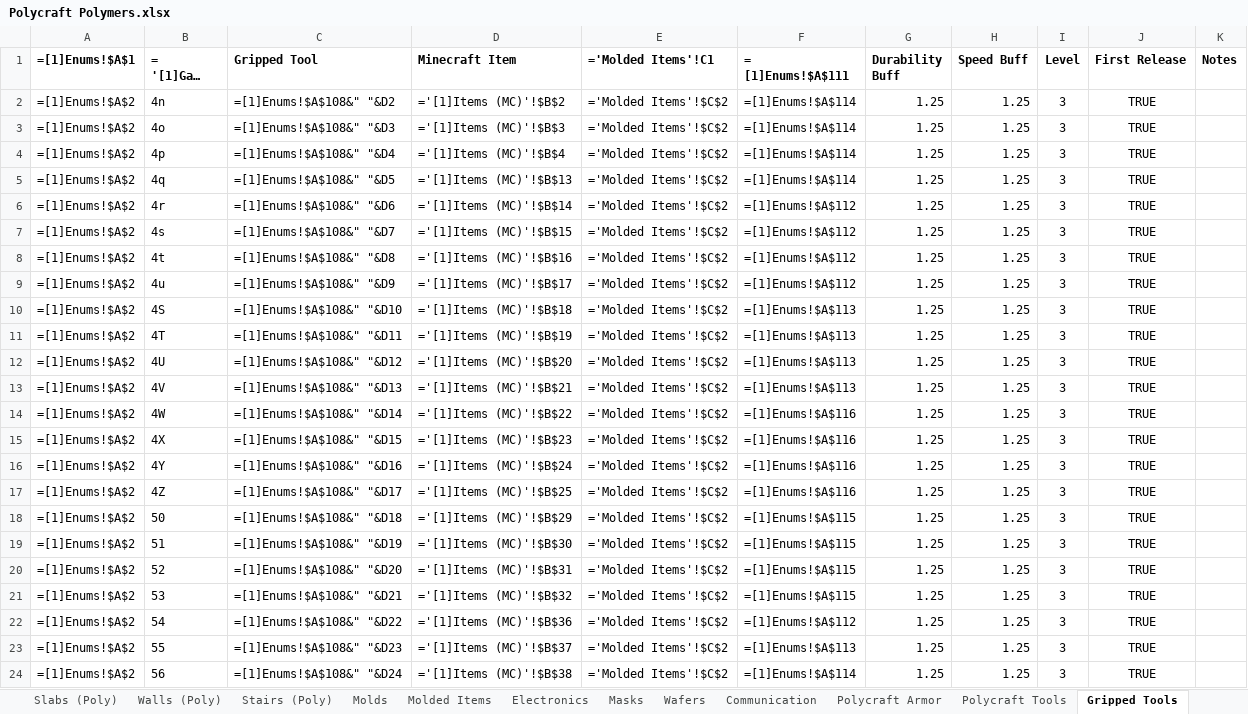
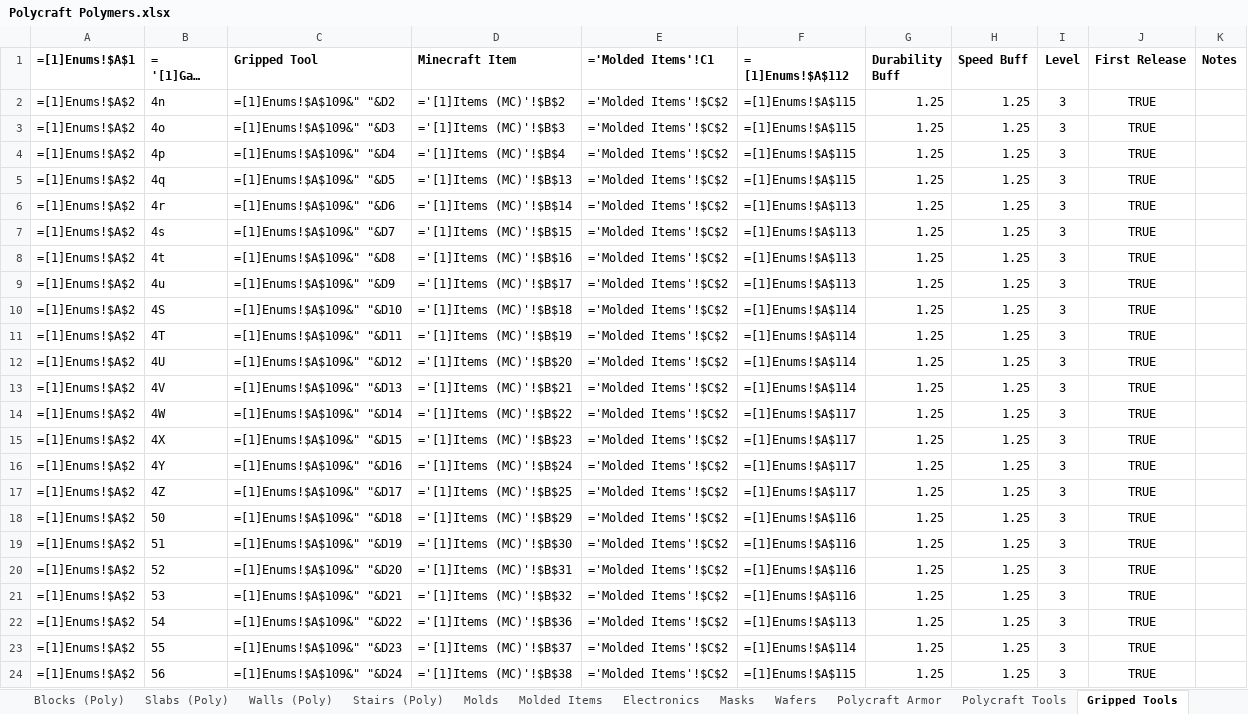
Before and after one commit to PolycraftWorld/polycraft-world, an Excel workbook: config/Polycraft Polymers.xlsx, sheet Gripped Tools, drawn as a sheet; only a part is shown; long unchanged cells end in …; values as stored, in another font and other column widths than the file's, no borders; formulas are shown in place of their values; the diff covers the shown part only; the diff names each change by its address in the sheet, - before the commit and + after, or states it on an @@ line.

```diff
--- a/config/Polycraft Polymers.xlsx (sheet Gripped Tools)
+++ b/config/Polycraft Polymers.xlsx (sheet Gripped Tools)
-sheet tab: Communication
-F1: = [1]Enums!$A$111
+F1: = [1]Enums!$A$112
-C2 (Gripped Tool): =[1]Enums!$A$108&" "&D2
+C2 (Gripped Tool): =[1]Enums!$A$109&" "&D2
-F2:F5 (= [1]Enums!$A$112): =[1]Enums!$A$114
+F2:F5 (= [1]Enums!$A$112): =[1]Enums!$A$115
-C3 (Gripped Tool): =[1]Enums!$A$108&" "&D3
+C3 (Gripped Tool): =[1]Enums!$A$109&" "&D3
-C4 (Gripped Tool): =[1]Enums!$A$108&" "&D4
+C4 (Gripped Tool): =[1]Enums!$A$109&" "&D4
-C5 (Gripped Tool): =[1]Enums!$A$108&" "&D5
+C5 (Gripped Tool): =[1]Enums!$A$109&" "&D5
-C6 (Gripped Tool): =[1]Enums!$A$108&" "&D6
+C6 (Gripped Tool): =[1]Enums!$A$109&" "&D6
-F6:F9 (= [1]Enums!$A$112): =[1]Enums!$A$112
+F6:F9 (= [1]Enums!$A$112): =[1]Enums!$A$113
-C7 (Gripped Tool): =[1]Enums!$A$108&" "&D7
+C7 (Gripped Tool): =[1]Enums!$A$109&" "&D7
-C8 (Gripped Tool): =[1]Enums!$A$108&" "&D8
+C8 (Gripped Tool): =[1]Enums!$A$109&" "&D8
-C9 (Gripped Tool): =[1]Enums!$A$108&" "&D9
+C9 (Gripped Tool): =[1]Enums!$A$109&" "&D9
-C10 (Gripped Tool): =[1]Enums!$A$108&" "&D10
+C10 (Gripped Tool): =[1]Enums!$A$109&" "&D10
-F10:F13 (= [1]Enums!$A$112): =[1]Enums!$A$113
+F10:F13 (= [1]Enums!$A$112): =[1]Enums!$A$114
-C11 (Gripped Tool): =[1]Enums!$A$108&" "&D11
+C11 (Gripped Tool): =[1]Enums!$A$109&" "&D11
-C12 (Gripped Tool): =[1]Enums!$A$108&" "&D12
+C12 (Gripped Tool): =[1]Enums!$A$109&" "&D12
-C13 (Gripped Tool): =[1]Enums!$A$108&" "&D13
+C13 (Gripped Tool): =[1]Enums!$A$109&" "&D13
-C14 (Gripped Tool): =[1]Enums!$A$108&" "&D14
+C14 (Gripped Tool): =[1]Enums!$A$109&" "&D14
-F14:F17 (= [1]Enums!$A$112): =[1]Enums!$A$116
+F14:F17 (= [1]Enums!$A$112): =[1]Enums!$A$117
-C15 (Gripped Tool): =[1]Enums!$A$108&" "&D15
+C15 (Gripped Tool): =[1]Enums!$A$109&" "&D15
-C16 (Gripped Tool): =[1]Enums!$A$108&" "&D16
+C16 (Gripped Tool): =[1]Enums!$A$109&" "&D16
-C17 (Gripped Tool): =[1]Enums!$A$108&" "&D17
+C17 (Gripped Tool): =[1]Enums!$A$109&" "&D17
-C18 (Gripped Tool): =[1]Enums!$A$108&" "&D18
+C18 (Gripped Tool): =[1]Enums!$A$109&" "&D18
-F18:F21 (= [1]Enums!$A$112): =[1]Enums!$A$115
+F18:F21 (= [1]Enums!$A$112): =[1]Enums!$A$116
-C19 (Gripped Tool): =[1]Enums!$A$108&" "&D19
+C19 (Gripped Tool): =[1]Enums!$A$109&" "&D19
-C20 (Gripped Tool): =[1]Enums!$A$108&" "&D20
+C20 (Gripped Tool): =[1]Enums!$A$109&" "&D20
-C21 (Gripped Tool): =[1]Enums!$A$108&" "&D21
+C21 (Gripped Tool): =[1]Enums!$A$109&" "&D21
-C22 (Gripped Tool): =[1]Enums!$A$108&" "&D22
+C22 (Gripped Tool): =[1]Enums!$A$109&" "&D22
-F22 (= [1]Enums!$A$112): =[1]Enums!$A$112
+F22 (= [1]Enums!$A$112): =[1]Enums!$A$113
-C23 (Gripped Tool): =[1]Enums!$A$108&" "&D23
+C23 (Gripped Tool): =[1]Enums!$A$109&" "&D23
-F23 (= [1]Enums!$A$112): =[1]Enums!$A$113
+F23 (= [1]Enums!$A$112): =[1]Enums!$A$114
-C24 (Gripped Tool): =[1]Enums!$A$108&" "&D24
+C24 (Gripped Tool): =[1]Enums!$A$109&" "&D24
-F24 (= [1]Enums!$A$112): =[1]Enums!$A$114
+F24 (= [1]Enums!$A$112): =[1]Enums!$A$115
```
Also changed, not shown: 4 edited cells elsewhere in this sheet, sheet Pellets, sheet Masks, sheet Molds, sheet Polycraft Tools, sheet Pogo Sticks, sheet Electronics, config/Polycraft Inputs.xlsx, config/Polycraft Materials.xlsx, 11 other files.
